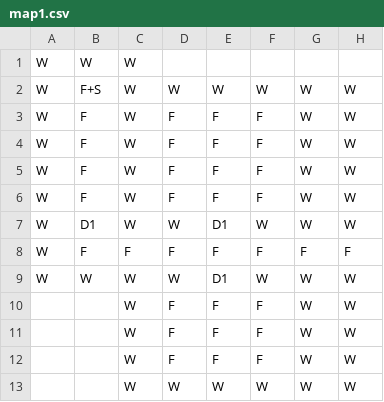
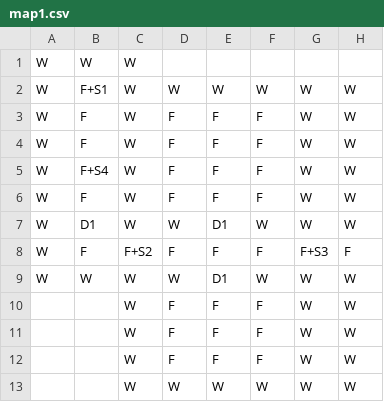
Before and after one commit to SteveSmith16384/splitscreenfps_libgdx, a CSV file: core/assets/ftl/map1.csv, drawn as a sheet; only a part is shown; the diff names each change by its address in the sheet, - before the commit and + after, or states it on an @@ line.

```diff
--- a/core/assets/ftl/map1.csv
+++ b/core/assets/ftl/map1.csv
-B2: F+S
+B2: F+S1
-B5: F
+B5: F+S4
-C8: F
+C8: F+S2
-G8: F
+G8: F+S3
```
Also changed, not shown: 2 other files.
